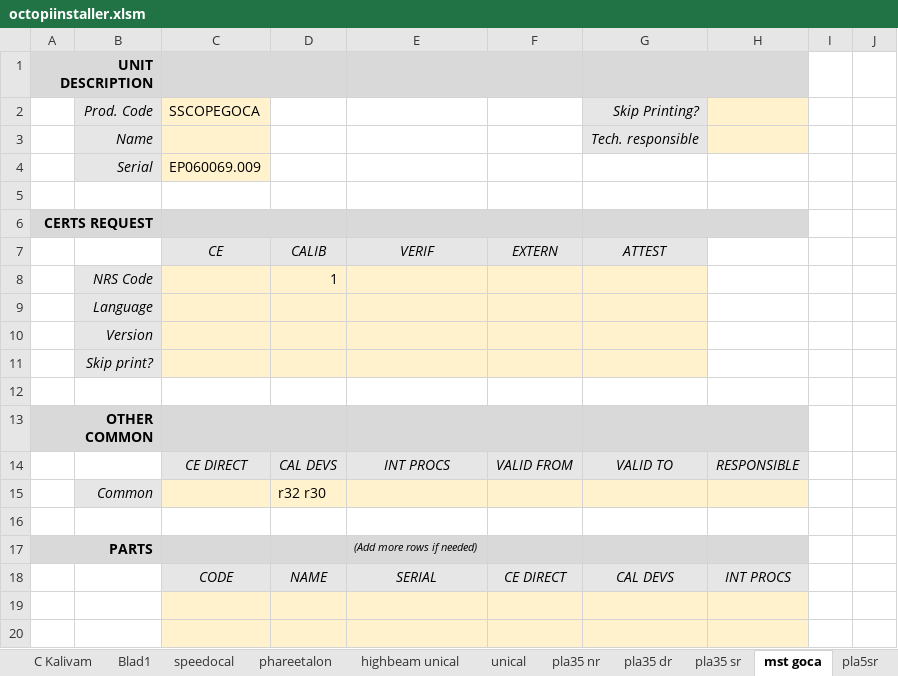
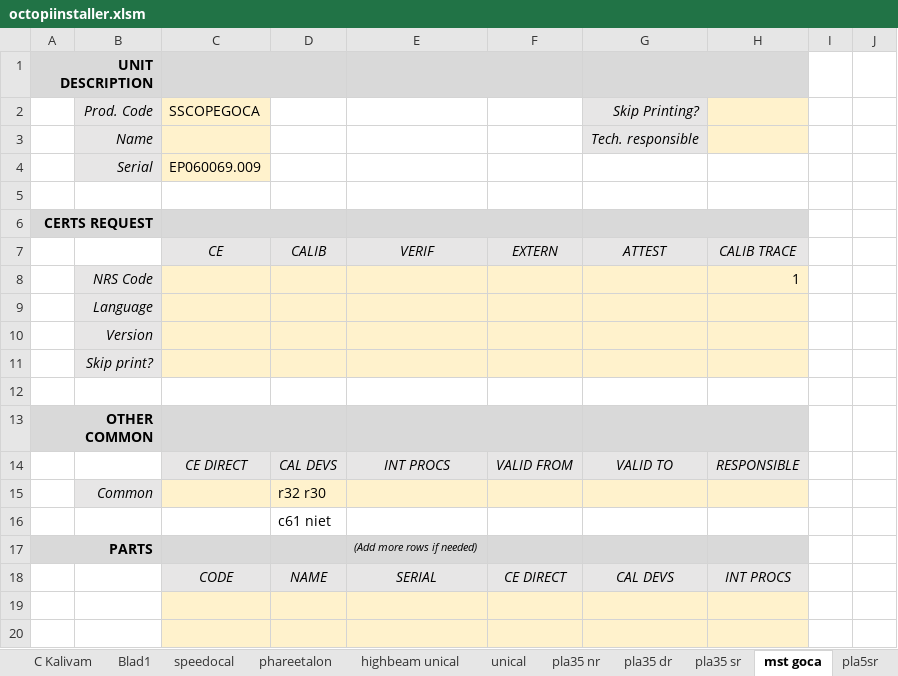
Before and after one commit to v12345vtm/template2018, an Excel workbook: macros/octopiinstaller.xlsm, sheet mst goca, drawn as a sheet; only a part is shown; values as stored, in another font and other column widths than the file's, no borders; removed rows and columns are numbered as before the commit, all else as after; the diff names each change by its address in the sheet, - before the commit and + after, or states it on an @@ line.

```diff
--- a/macros/octopiinstaller.xlsm (sheet mst goca)
+++ b/macros/octopiinstaller.xlsm (sheet mst goca)
-H7: (empty)
+H7: CALIB TRACE
-H7 fill: none
+H7 fill: #E7E6E6
-row 8:  | NRS Code |  | 1
+row 8:  | NRS Code |  |  |  |  |  | 1
-H9:H11 fill: none
+H9:H11 fill: #FFF2CC
-D16: (empty)
+D16: c61 niet
```
Also changed, not shown: sheet minical, sheet pla5dr, sheet candela, sheet C Kalivam, charts or pictures, macros/bestekgenerator.xlsm, macros/kzb.xlsm, 2 other files.
